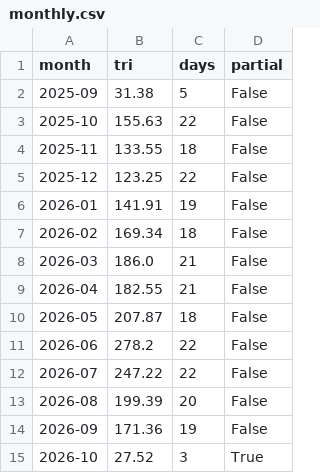
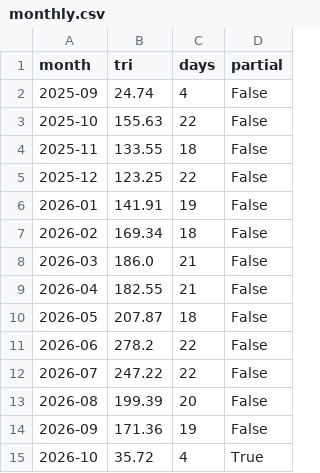
Before and after one commit to hatsuyofuji-create/stock-screener, a CSV file: jp-sector-flow/db/monthly.csv, drawn as a sheet.

```diff
--- a/jp-sector-flow/db/monthly.csv
+++ b/jp-sector-flow/db/monthly.csv
@@ -1,3 +1,3 @@
 month,tri,days,partial
-2025-09,31.38,5,False
+2025-09,24.74,4,False
 2025-10,155.63,22,False
@@ -14,2 +14,2 @@ month,tri,days,partial
 2026-09,171.36,19,False
-2026-10,27.52,3,True
+2026-10,35.72,4,True
```
Also changed, not shown: jp-sector-flow/db/ranking.csv, jp-sector-flow/db/turnover.csv, 3 other files.
